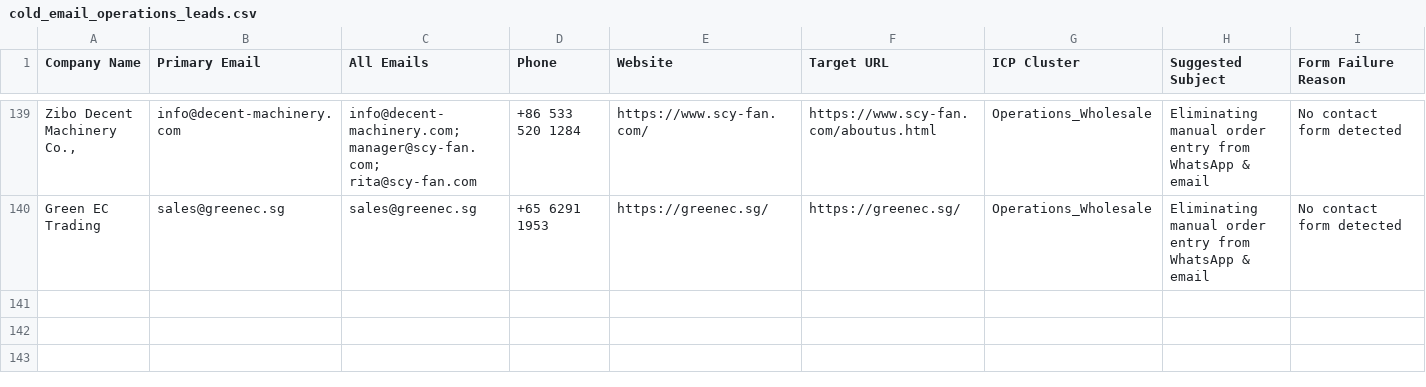
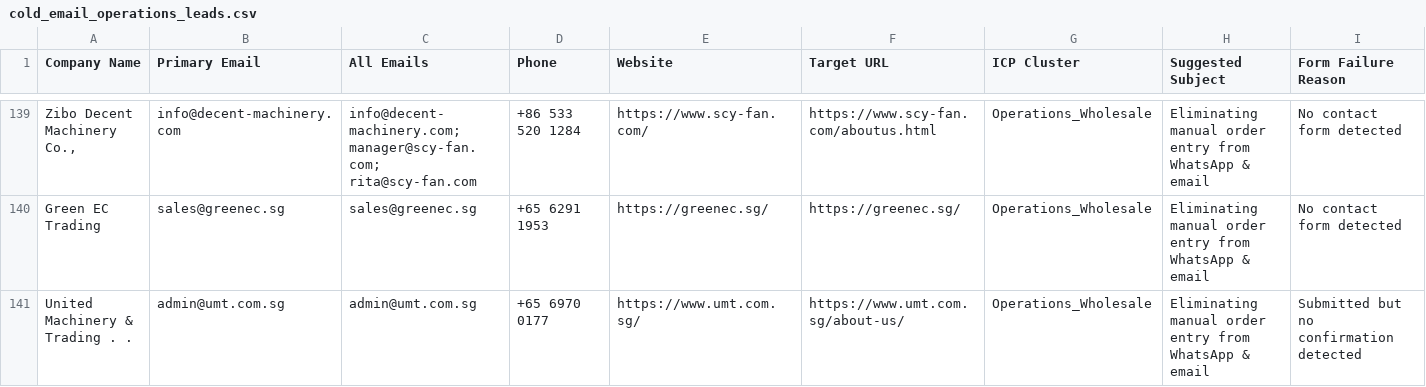
Before and after one commit to AhtehshamSanandwala/outreach-automation, a CSV file: form_results/cold_email_operations_leads.csv, drawn as a sheet; only a part is shown, gaps mark what is left out; rows hold the shown columns only; the diff names each change by its address in the sheet, - before the commit and + after, or states it on an @@ line.

```diff
--- a/form_results/cold_email_operations_leads.csv
+++ b/form_results/cold_email_operations_leads.csv
+row 141: United Machinery & Trading . . | admin@umt.com.sg | admin@umt.com.sg | +65 6970 0177 | https://www.umt.com.sg/ | https://www.umt.com.sg/about-us/ | Operations_Wholesale | Eliminating manual order entry from WhatsApp & email | Submitted but no confirmation detected
```
Also changed, not shown: form_results/cold_email_outbound_queue.csv, form_results/contact_results.csv, 4 other files.
